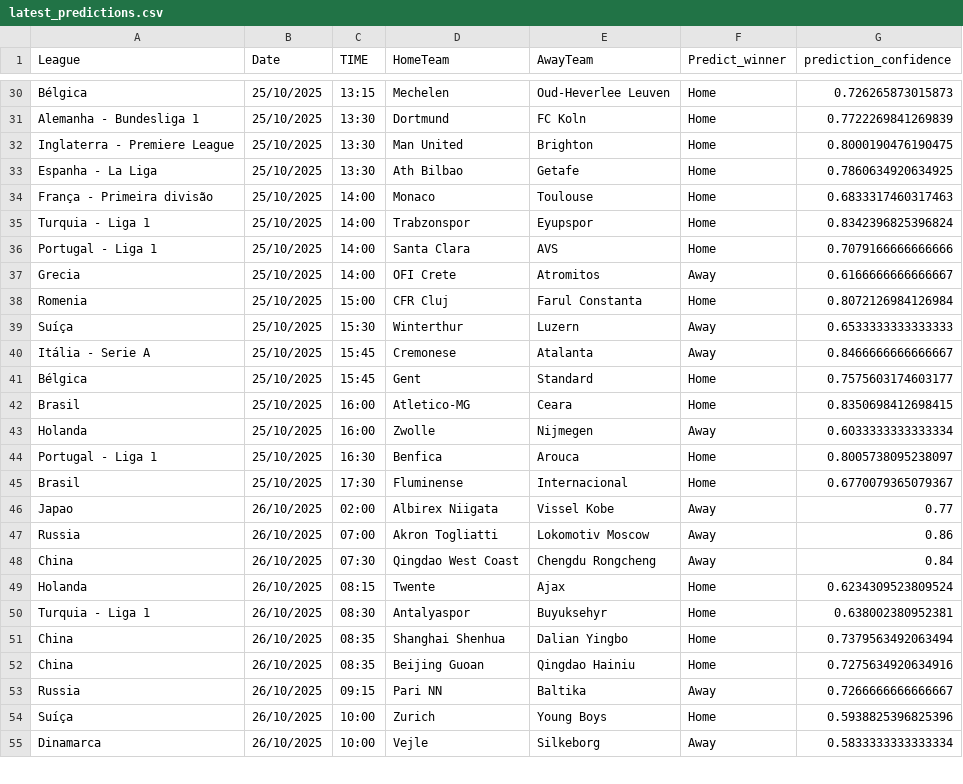
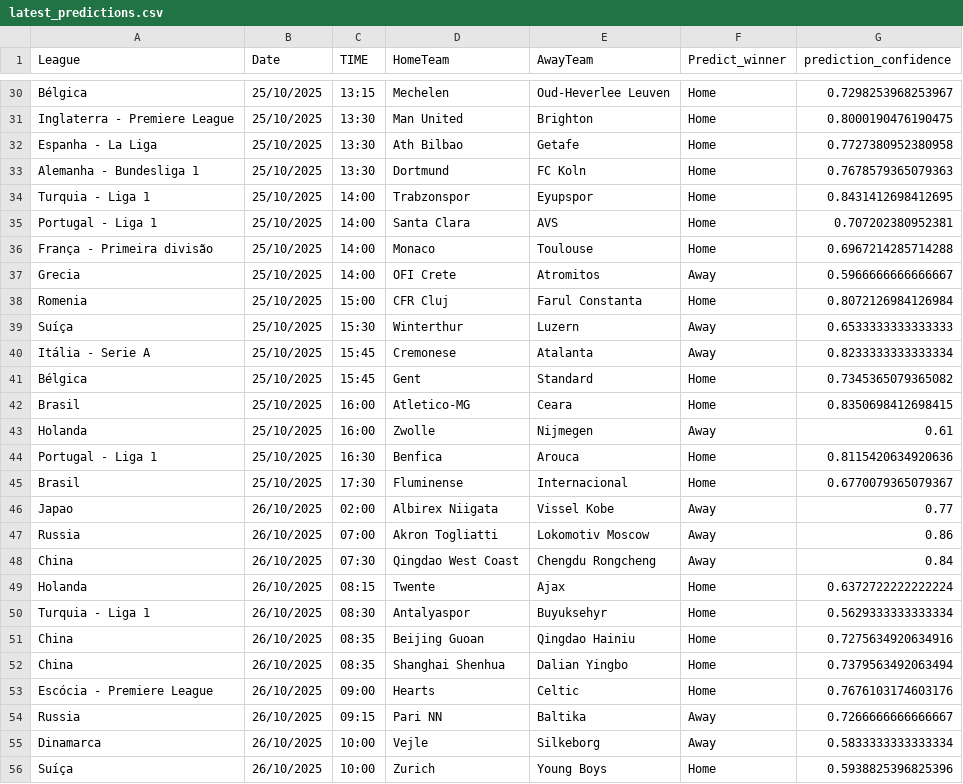
Before and after one commit to joselucaspj/poissonpredictor, a CSV file: data/latest_predictions.csv, drawn as a sheet; only a part is shown, gaps mark what is left out; removed rows and columns are numbered as before the commit, all else as after; the diff covers the shown part only; the diff names each change by its address in the sheet, - before the commit and + after, or states it on an @@ line.

```diff
--- a/data/latest_predictions.csv
+++ b/data/latest_predictions.csv
-G30 (prediction_confidence): 0.726265873015873
+G30 (prediction_confidence): 0.7298253968253967
-row 31: Alemanha - Bundesliga 1 | 25/10/2025 | 13:30 | Dortmund | FC Koln | Home | 0.7722269841269839
-G32 (prediction_confidence): 0.7860634920634925
+G32 (prediction_confidence): 0.7727380952380958
-row 34: França - Primeira divisão | 25/10/2025 | 14:00 | Monaco | Toulouse | Home | 0.6833317460317463
+row 33: Alemanha - Bundesliga 1 | 25/10/2025 | 13:30 | Dortmund | FC Koln | Home | 0.7678579365079363
-G34 (prediction_confidence): 0.8342396825396824
+G34 (prediction_confidence): 0.8431412698412695
-G35 (prediction_confidence): 0.7079166666666666
+G35 (prediction_confidence): 0.707202380952381
+row 36: França - Primeira divisão | 25/10/2025 | 14:00 | Monaco | Toulouse | Home | 0.6967214285714288
-G37 (prediction_confidence): 0.6166666666666667
+G37 (prediction_confidence): 0.5966666666666667
-G40 (prediction_confidence): 0.8466666666666667
+G40 (prediction_confidence): 0.8233333333333334
-G41 (prediction_confidence): 0.7575603174603177
+G41 (prediction_confidence): 0.7345365079365082
-G43 (prediction_confidence): 0.6033333333333334
+G43 (prediction_confidence): 0.61
-G44 (prediction_confidence): 0.8005738095238097
+G44 (prediction_confidence): 0.8115420634920636
-G49 (prediction_confidence): 0.6234309523809524
+G49 (prediction_confidence): 0.6372722222222224
-G50 (prediction_confidence): 0.638002380952381
+G50 (prediction_confidence): 0.5629333333333334
@@ row 52 moved to row 51: China @@
+row 53: Escócia - Premiere League | 26/10/2025 | 09:00 | Hearts | Celtic | Home | 0.7676103174603176
```
Also changed, not shown: 6 added rows, 6 removed rows, 4 moved rows and 17 edited cells elsewhere in this file.
